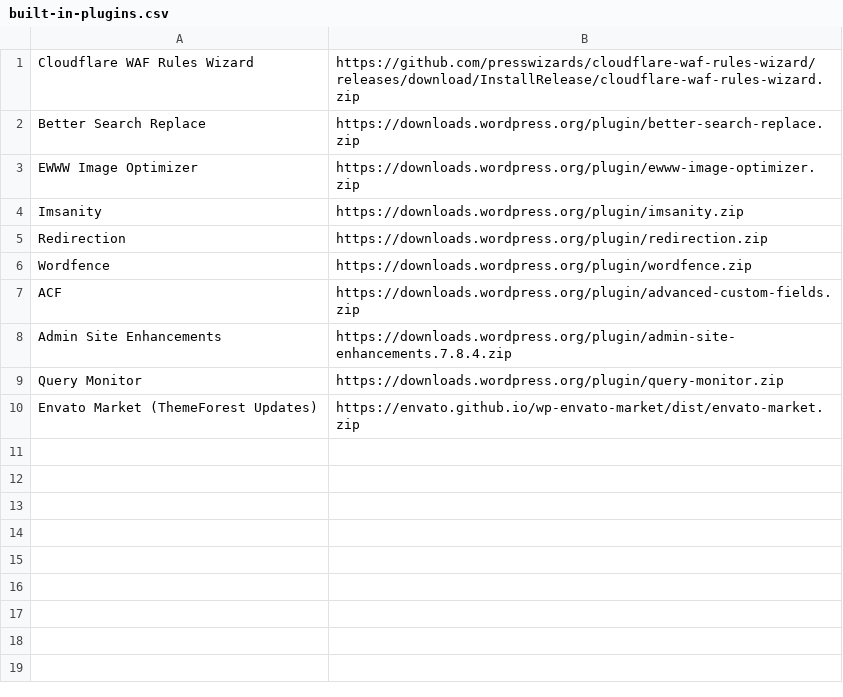
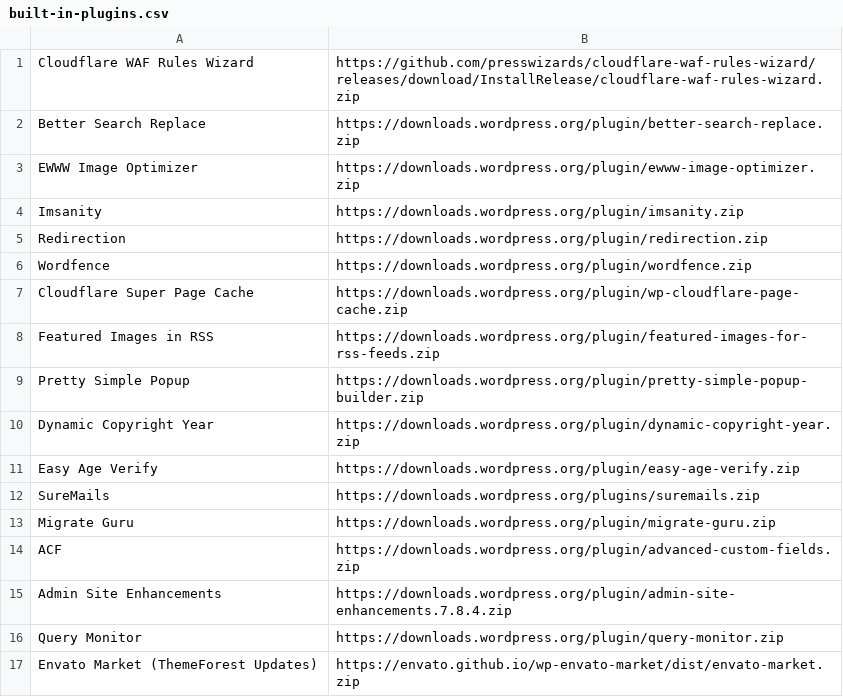
Before and after one commit to presswizards/add-plugin-from-url, a CSV file: built-in-plugins.csv, drawn as a sheet; the diff names each change by its address in the sheet, - before the commit and + after, or states it on an @@ line.

Commit message:
Added more favs

```diff
--- a/built-in-plugins.csv
+++ b/built-in-plugins.csv
+row 7: Cloudflare Super Page Cache | https://downloads.wordpress.org/plugin/wp-cloudflare-page-cache.zip
+row 8: Featured Images in RSS | https://downloads.wordpress.org/plugin/featured-images-for-rss-feeds.zip
+row 9: Pretty Simple Popup | https://downloads.wordpress.org/plugin/pretty-simple-popup-builder.zip
+row 10: Dynamic Copyright Year | https://downloads.wordpress.org/plugin/dynamic-copyright-year.zip
+row 11: Easy Age Verify | https://downloads.wordpress.org/plugin/easy-age-verify.zip
+row 12: SureMails | https://downloads.wordpress.org/plugins/suremails.zip
+row 13: Migrate Guru | https://downloads.wordpress.org/plugin/migrate-guru.zip
```
